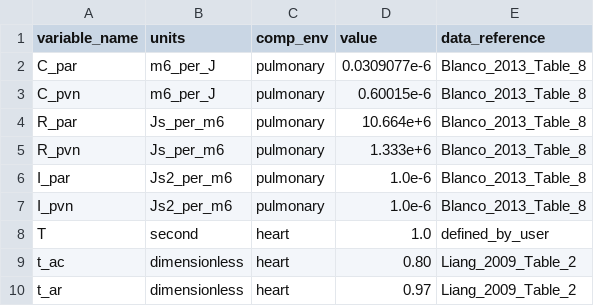
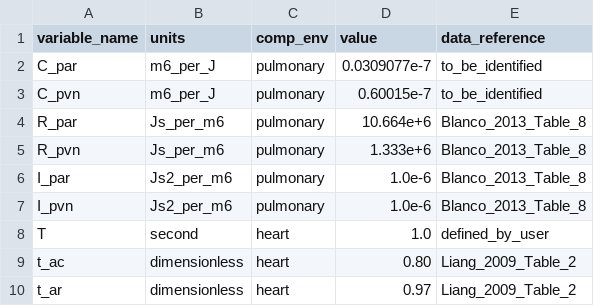
Before and after one commit to FinbarArgus/circulatory_autogen, a CSV file: generated_models/3compartment_parameters.csv, drawn as a sheet; only a part is shown.

```diff
--- a/generated_models/3compartment_parameters.csv
+++ b/generated_models/3compartment_parameters.csv
@@ -1,4 +1,4 @@
 variable_name,units,comp_env,value,data_reference
-C_par,m6_per_J,pulmonary,0.0309077e-6,Blanco_2013_Table_8
-C_pvn,m6_per_J,pulmonary,0.60015e-6,Blanco_2013_Table_8
+C_par,m6_per_J,pulmonary,0.0309077e-7,to_be_identified
+C_pvn,m6_per_J,pulmonary,0.60015e-7,to_be_identified
 R_par,Js_per_m6,pulmonary,10.664e+6,Blanco_2013_Table_8
```
Also changed, not shown: generated_models/physiological_parameters.csv, param_id_output/genetic_algorithm_physiological/param_const_names.csv, 14 other files.
